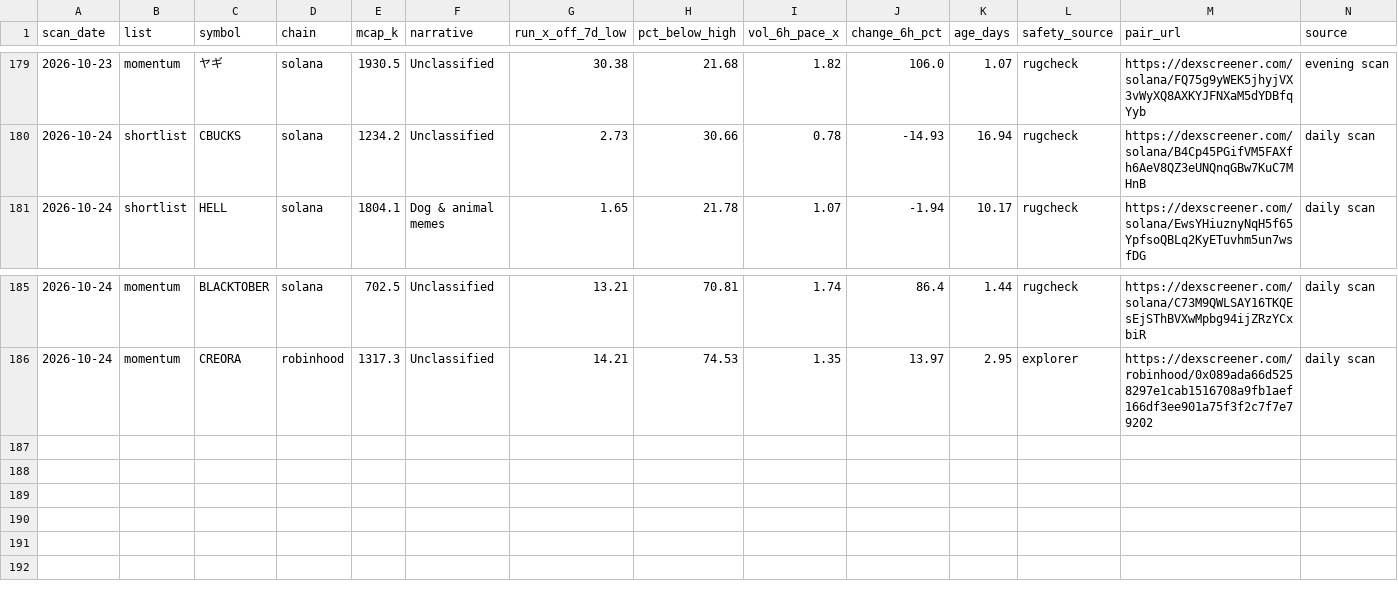
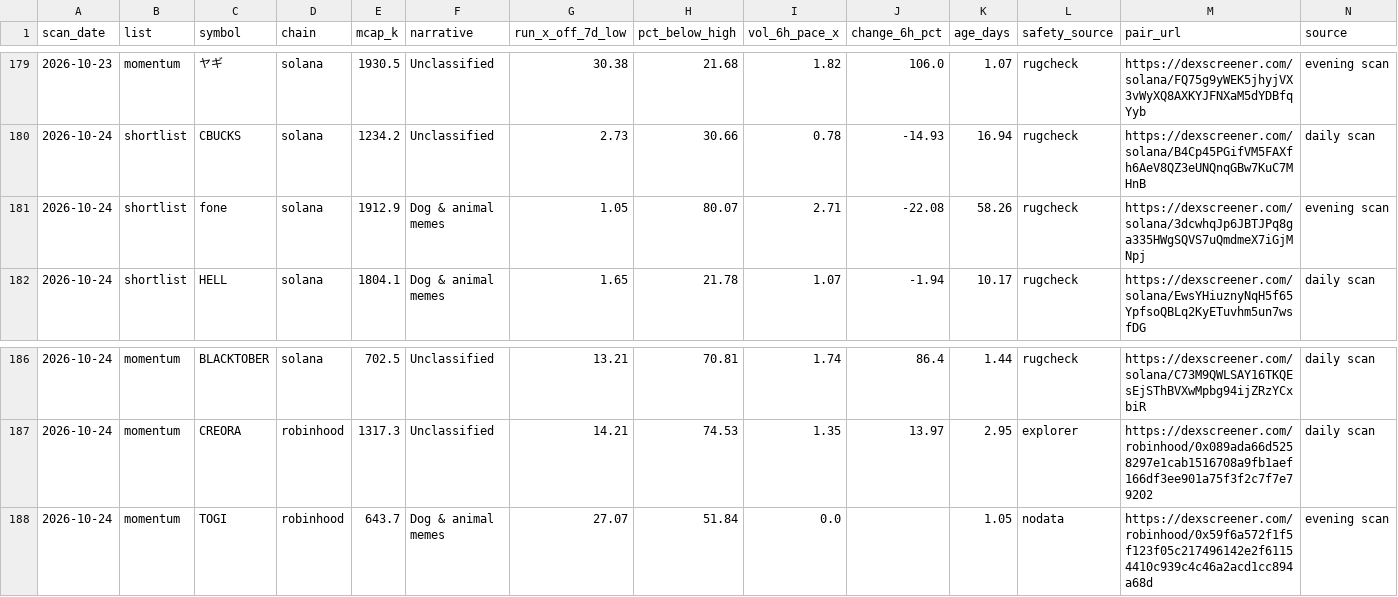
Before and after one commit to hueyyy-eng/moonshot-fetch, a CSV file: site/daily-lists.csv, drawn as a sheet; only a part is shown, gaps mark what is left out.

```diff
--- a/site/daily-lists.csv
+++ b/site/daily-lists.csv
@@ -180,2 +180,3 @@ scan_date,list,symbol,chain,mcap_k,narrative,run_x_off_7d_low,pct_below_high,vol
 2026-10-24,shortlist,CBUCKS,solana,1234.2,Unclassified,2.73,30.66,0.78,-14.93,16.94,rugcheck,https://dexscreener.com/solana/B4Cp45PGifVM5FAXfh6AeV8QZ3eUNQnqGBw7KuC7MHnB,daily scan
+2026-10-24,shortlist,fone,solana,1912.9,Dog & animal memes,1.05,80.07,2.71,-22.08,58.26,rugcheck,https://dexscreener.com/solana/3dcwhqJp6JBTJPq8ga335HWgSQVS7uQmdmeX7iGjMNpj,evening scan
 2026-10-24,shortlist,HELL,solana,1804.1,Dog & animal memes,1.65,21.78,1.07,-1.94,10.17,rugcheck,https://dexscreener.com/solana/EwsYHiuznyNqH5f65YpfsoQBLq2KyETuvhm5un7wsfDG,daily scan
@@ -186 +187,2 @@ scan_date,list,symbol,chain,mcap_k,narrative,run_x_off_7d_low,pct_below_high,vol
 2026-10-24,momentum,CREORA,robinhood,1317.3,Unclassified,14.21,74.53,1.35,13.97,2.95,explorer,https://dexscreener.com/robinhood/0x089ada66d5258297e1cab1516708a9fb1aef166df3ee901a75f3f2c7f7e79202,daily scan
+2026-10-24,momentum,TOGI,robinhood,643.7,Dog & animal memes,27.07,51.84,0.0,,1.05,nodata,https://dexscreener.com/robinhood/0x59f6a572f1f5f123f05c217496142e2f61154410c939c4c46a2acd1cc894a68d,evening scan
```
Also changed, not shown: site/near-miss-log.csv, site/price-tracking.csv, 5 other files.
